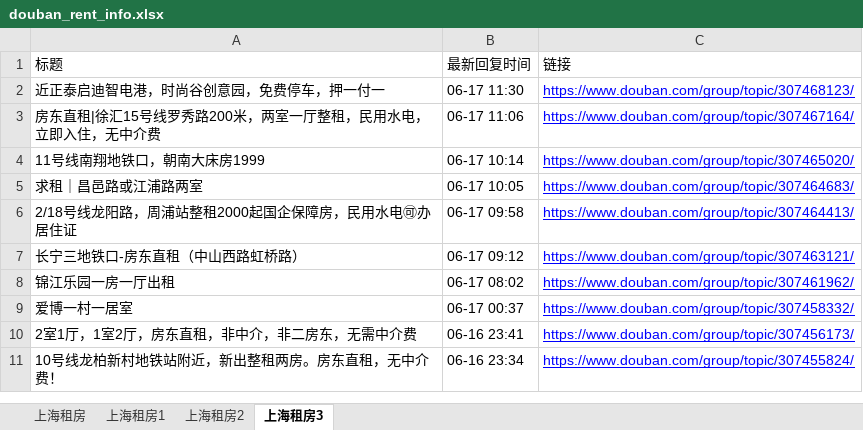
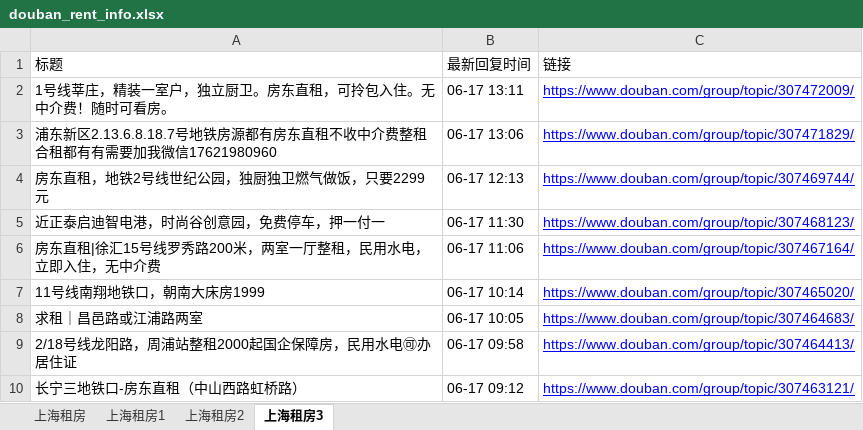
Before and after one commit to RyanShi0118/rent-info-crawler, an Excel workbook: douban_rent_info.xlsx, sheet 上海租房3, drawn as a sheet; only a part is shown; the shorter side is filled out with more unchanged rows; values as stored, in another font and other column widths than the file's, no borders; the diff names each change by its address in the sheet, - before the commit and + after, or states it on an @@ line.

```diff
--- a/douban_rent_info.xlsx (sheet 上海租房3)
+++ b/douban_rent_info.xlsx (sheet 上海租房3)
+row 2: 1号线莘庄，精装一室户，独立厨卫。房东直租，可拎包入住。无中介费！随时可看房。 | 06-17 13:11 | https://www.douban.com/group/topic/307472009/
+row 3: 浦东新区2.13.6.8.18.7号地铁房源都有房东直租不收中介费整租合租都有有需要加我微信17621980960 | 06-17 13:06 | https://www.douban.com/group/topic/307471829/
+row 4: 房东直租，地铁2号线世纪公园，独厨独卫燃气做饭，只要2299元 | 06-17 12:13 | https://www.douban.com/group/topic/307469744/
```
Also changed, not shown: sheet 上海租房, sheet 上海租房1, sheet 上海租房2, filtered_rent_info.xlsx, 1 other file.
